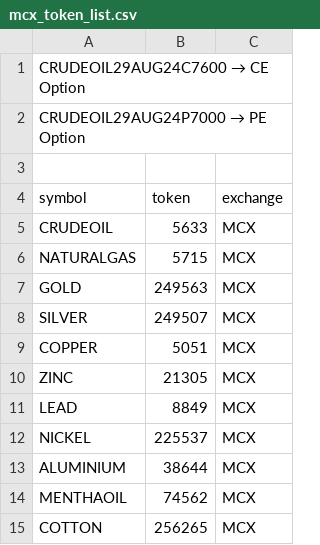
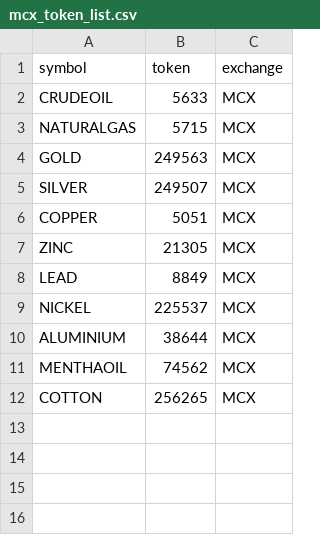
Before and after one commit to mahesh65652/algo-trending-bot, a CSV file: mcx_token_list.csv, drawn as a sheet; the diff names each change by its address in the sheet, - before the commit and + after, or states it on an @@ line.

Commit message:
Update mcx_token_list.csv

```diff
--- a/mcx_token_list.csv
+++ b/mcx_token_list.csv
-row 1: CRUDEOIL29AUG24C7600 → CE Option
-row 2: CRUDEOIL29AUG24P7000 → PE Option
-row 3: (empty)
```
